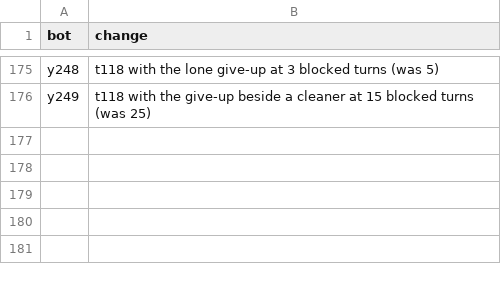
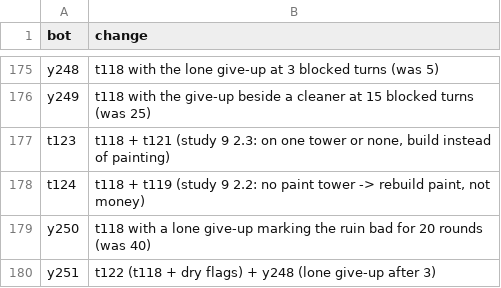
Before and after one commit to terryvanbelle/battlecode25b-vibe, a TSV file: research/tourney/notes.tsv, drawn as a sheet; only a part is shown, gaps mark what is left out; the diff names each change by its address in the sheet, - before the commit and + after, or states it on an @@ line.

```diff
--- a/research/tourney/notes.tsv
+++ b/research/tourney/notes.tsv
+row 177: t123 | t118 + t121 (study 9 2.3: on one tower or none, build instead of painting)
+row 178: t124 | t118 + t119 (study 9 2.2: no paint tower -> rebuild paint, not money)
+row 179: y250 | t118 with a lone give-up marking the ruin bad for 20 rounds (was 40)
+row 180: y251 | t122 (t118 + dry flags) + y248 (lone give-up after 3)
```
Also changed, not shown: progress/replica-elo.csv, research/tourney/champions.csv, 47 other files.
